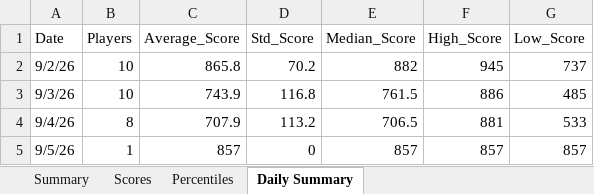
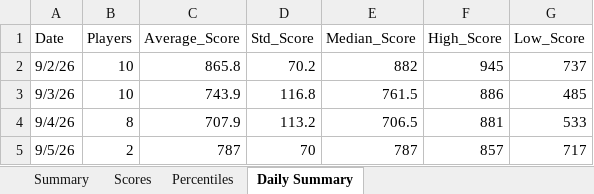
Before and after one commit to thenehan2442/geosport, an Excel workbook: geosports_history.xlsx, sheet Daily Summary, drawn as a sheet; values as stored, in another font and other column widths than the file's, no borders; the diff names each change by its address in the sheet, - before the commit and + after, or states it on an @@ line.

```diff
--- a/geosports_history.xlsx (sheet Daily Summary)
+++ b/geosports_history.xlsx (sheet Daily Summary)
-B5 (Players): 1
+B5 (Players): 2
-C5 (Average_Score): 857
+C5 (Average_Score): 787
-D5 (Std_Score): 0
+D5 (Std_Score): 70
-E5 (Median_Score): 857
+E5 (Median_Score): 787
-G5 (Low_Score): 857
+G5 (Low_Score): 717
```
Also changed, not shown: sheet Summary, sheet Percentiles, sheet Scores.
